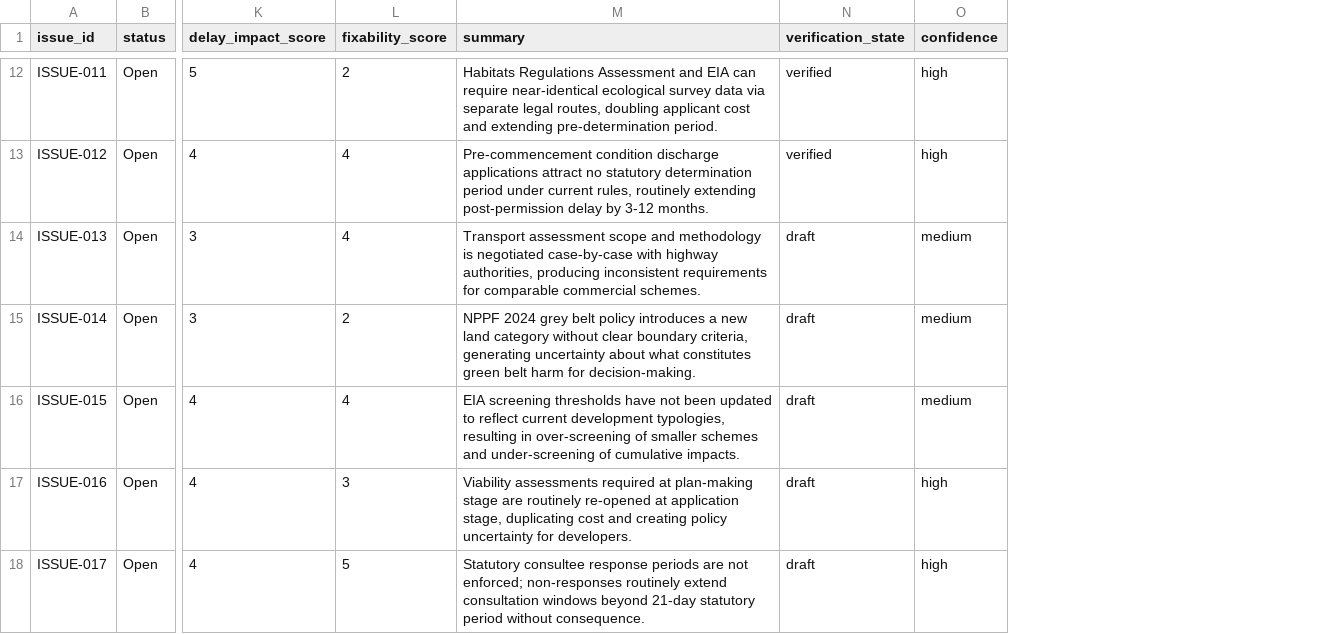
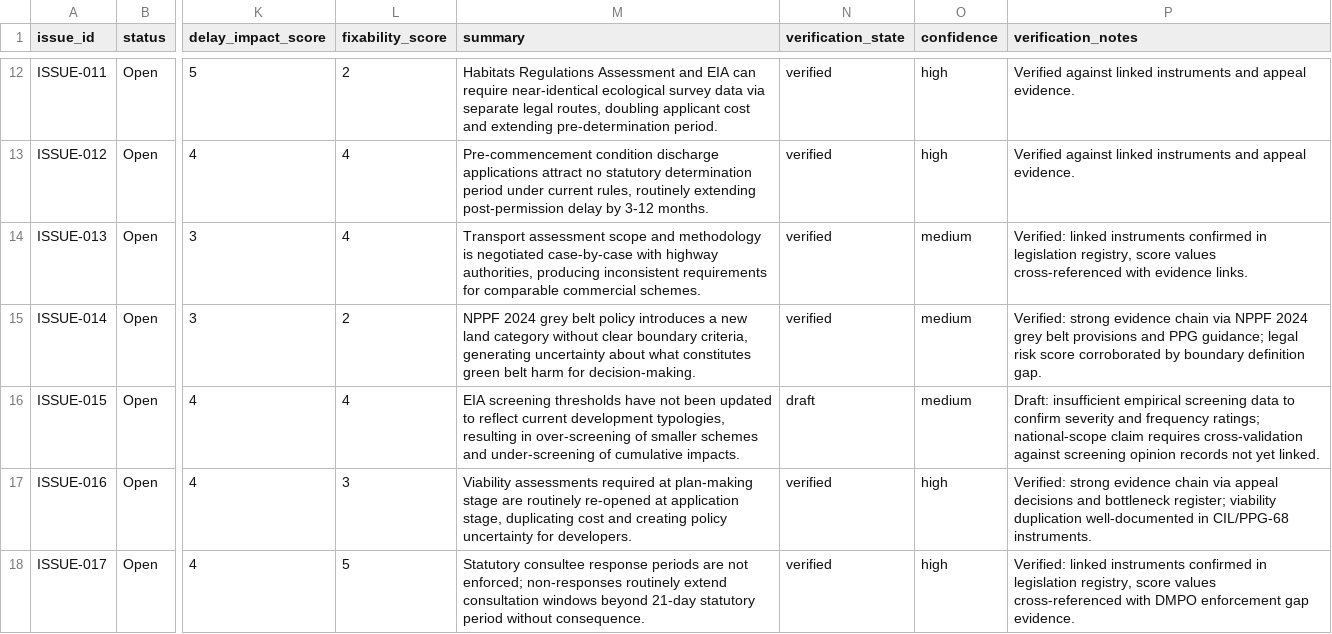
Before and after one commit to benbutler55/uk-planning, a CSV file: data/issues/contradiction-register.csv, drawn as a sheet; only a part is shown, gaps mark what is left out; the diff covers the shown part only; the diff names each change by its address in the sheet, - before the commit and + after, or states it on an @@ line.

```diff
--- a/data/issues/contradiction-register.csv
+++ b/data/issues/contradiction-register.csv
+column P (verification_notes), rows 12-18: Verified against linked instruments and appeal evidence. | Verified against linked instruments and appeal evidence. | Verified: linked instruments confirmed in legislation registry, score values cross-referenced with evidence links. | Verified: strong evidence chain via NPPF 2024 grey belt provisions and PPG guidance; legal risk score corroborated by boundary definition gap. | Draft: insufficient empirical screening data to confirm severity and frequency ratings; national-scope claim requires cross-validation against screening opinion records not yet linked. | Verified: strong evidence chain via appeal decisions and bottleneck register; viability duplication well-documented in CIL/PPG-68 instruments. | Verified: linked instruments confirmed in legislation registry, score values cross-referenced with DMPO enforcement gap evidence.
-N14:N15 (verification_state): draft
+N14:N15 (verification_state): verified
-N17:N18 (verification_state): draft
+N17:N18 (verification_state): verified
```
Also changed, not shown: 5 edited cells elsewhere in this file, site/exports/contradiction-register.csv, 50 other files.
